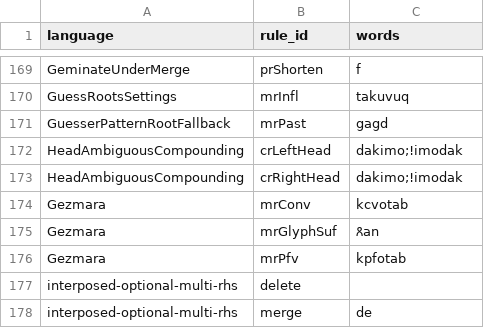
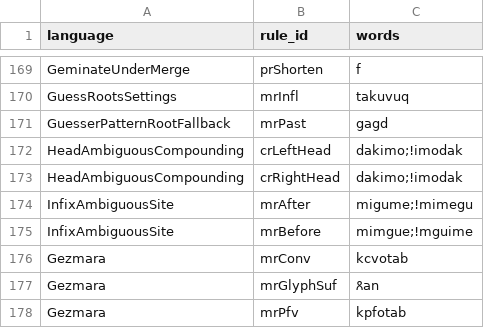
Before and after one commit to sillsdev/fieldworks-parser-conformance, a CSV file: rules.csv, drawn as a sheet; only a part is shown, gaps mark what is left out; the shorter side is filled out with more unchanged rows; the diff names each change by its address in the sheet, - before the commit and + after, or states it on an @@ line.

```diff
--- a/rules.csv
+++ b/rules.csv
+row 174: InfixAmbiguousSite | mrAfter | migume;!mimegu
+row 175: InfixAmbiguousSite | mrBefore | mimgue;!mguime
```
Also changed, not shown: coverage.csv, 9 other files.
